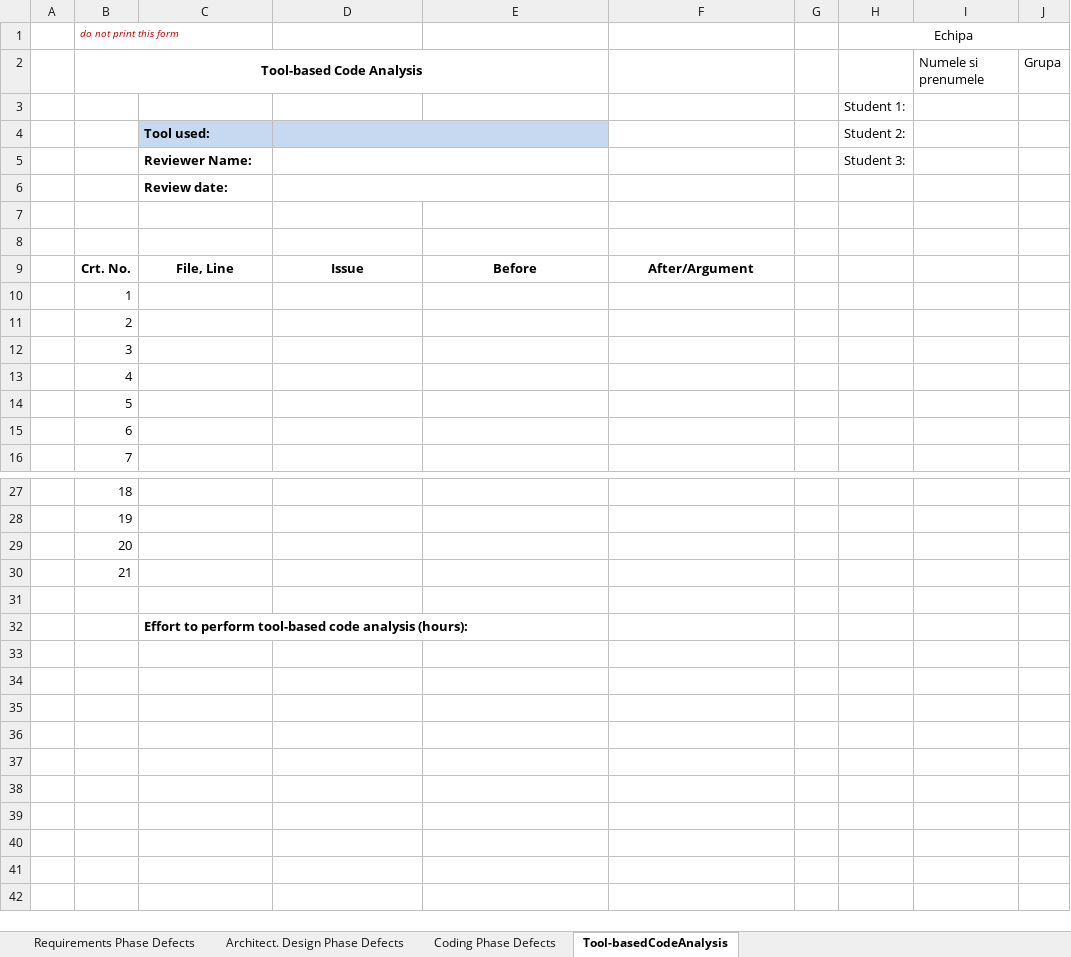
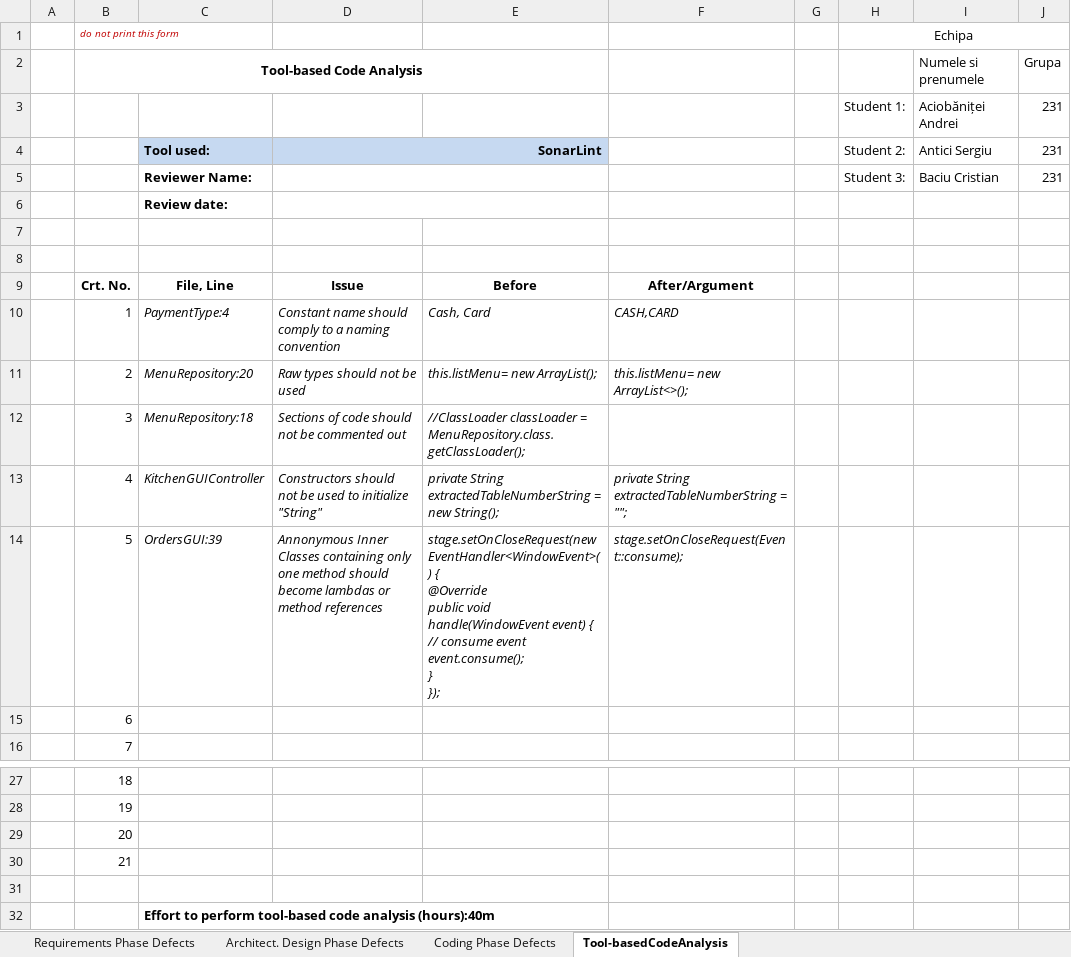
Before and after one commit to sergiuantici/UrsusPizzaShop, an Excel workbook: Docs/Lab1/Lab01_ReviewReport.xlsx, sheet Tool-basedCodeAnalysis, drawn as a sheet; only a part is shown, gaps mark what is left out; values as stored, in another font and other column widths than the file's, no borders; removed rows and columns are numbered as before the commit, all else as after; ↵ is a line break in a cell; the diff names each change by its address in the sheet, - before the commit and + after, or states it on an @@ line.

```diff
--- a/Docs/Lab1/Lab01_ReviewReport.xlsx (sheet Tool-basedCodeAnalysis)
+++ b/Docs/Lab1/Lab01_ReviewReport.xlsx (sheet Tool-basedCodeAnalysis)
-row 3:  |  |  |  |  |  |  | Student 1:
-row 4:  |  | Tool used: |  |  |  |  | Student 2:
-row 5:  |  | Reviewer Name: |  |  |  |  | Student 3:
+row 3:  |  |  |  |  |  |  | Student 1: | Aciobăniței Andrei | 231
+row 4:  |  | Tool used: | SonarLint |  |  |  | Student 2: | Antici Sergiu | 231
+row 5:  |  | Reviewer Name: |  |  |  |  | Student 3: | Baciu Cristian | 231
-C10: (empty)
+C10: PaymentType:4
-D10: (empty)
+D10: Constant name should comply to a naming convention
-E10: (empty)
+E10: Cash, Card
-F10: (empty)
+F10: CASH,CARD
-C11: (empty)
+C11: MenuRepository:20
-D11: (empty)
+D11: Raw types should not be used
-E11: (empty)
+E11: this.listMenu= new ArrayList();
-F11: (empty)
+F11: this.listMenu= new ArrayList<>();
-C12: (empty)
+C12: MenuRepository:18
-D12: (empty)
+D12: Sections of code should not be commented out
-E12: (empty)
+E12: //ClassLoader classLoader = MenuRepository.class.getClassLoader();
-C13: (empty)
+C13: KitchenGUIController
-D13: (empty)
+D13: Constructors should not be used to initialize "String"
-E13: (empty)
+E13: private String extractedTableNumberString = new String();
-F13: (empty)
+F13: private String extractedTableNumberString = "";
-C14: (empty)
+C14: OrdersGUI:39
-D14: (empty)
+D14: Annonymous Inner Classes containing only one method should become lambdas or method references
-E14: (empty)
+E14: stage.setOnCloseRequest(new EventHandler<WindowEvent>() { ↵ @Override ↵ public void handle(WindowEvent event) { ↵ // consume event ↵ event.consume(); ↵ } ↵ });
-F14: (empty)
+F14: stage.setOnCloseRequest(Event::consume);
-C32: …code analysis (hours):
+C32: …code analysis (hours):40m
```
Also changed, not shown: sheet Requirements Phase Defects, sheet Architect. Design Phase Defects, sheet Coding Phase Defects, 43 other files.
